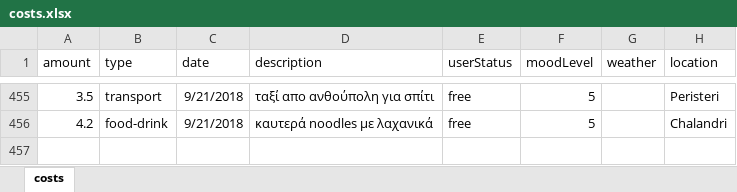
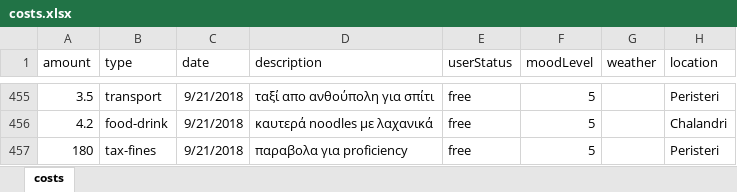
Before and after one commit to Stamanos/Financial-Organization, an Excel workbook: costs.xlsx, sheet costs, drawn as a sheet; only a part is shown, gaps mark what is left out; values as stored, in another font and other column widths than the file's, no borders; table styles not drawn; the diff names each change by its address in the sheet, - before the commit and + after, or states it on an @@ line.

Commit message:
update data

```diff
--- a/costs.xlsx (sheet costs)
+++ b/costs.xlsx (sheet costs)
+row 457: 180 | tax-fines | 9/21/2018 | παραβολα για proficiency | free | 5 |  | Peristeri
```
